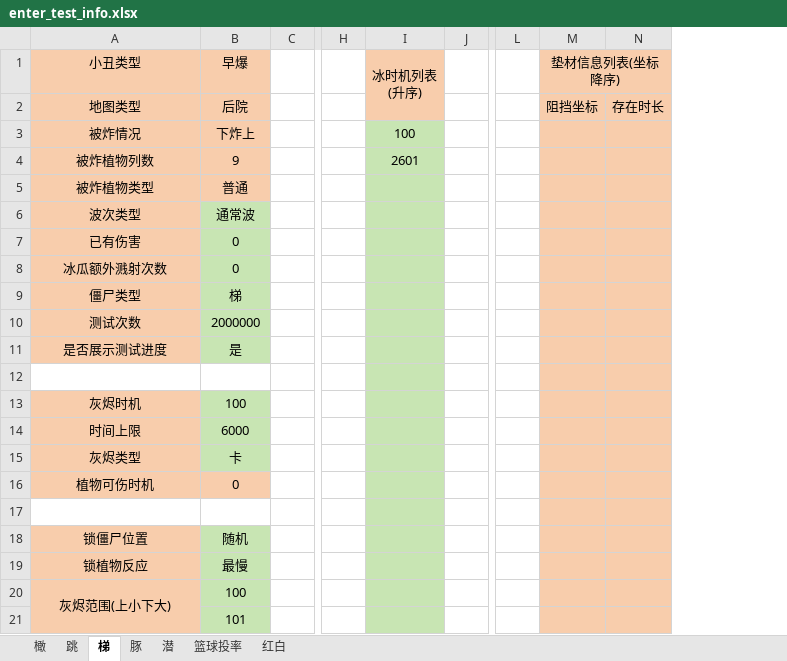
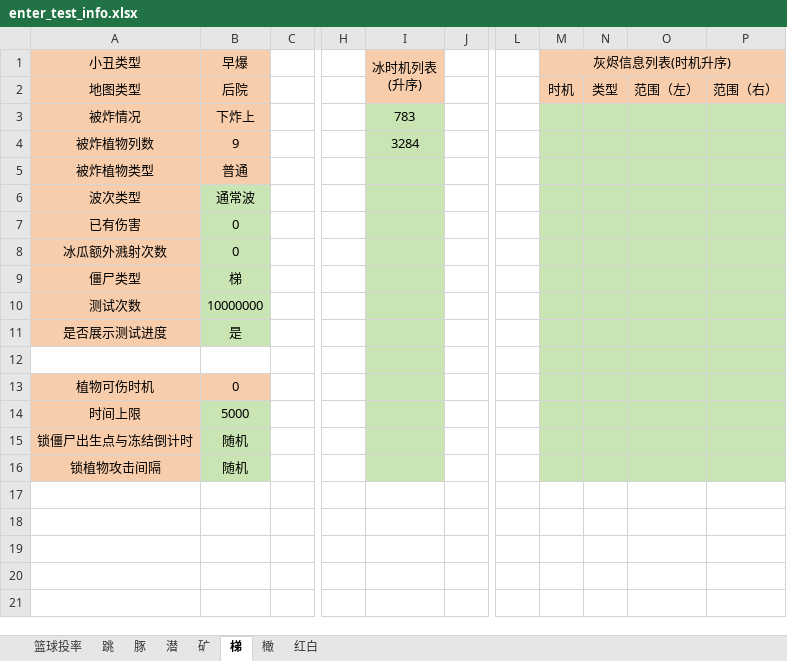
Before and after one commit to Leonhardqwq/PvZ-Cobless-Simulator, an Excel workbook: Enter/enter_test_info.xlsx, sheet 梯, drawn as a sheet; only a part is shown, gaps mark what is left out; values as stored, in another font and other column widths than the file's, no borders; removed rows and columns are numbered as before the commit, all else as after; rows hold the shown columns only; the diff names each change by its address in the sheet, - before the commit and + after, or states it on an @@ line.

```diff
--- a/Enter/enter_test_info.xlsx (sheet 梯)
+++ b/Enter/enter_test_info.xlsx (sheet 梯)
+sheet tab: 矿
@@ sheet tab order changed: 篮球投率 | 跳 | 豚 | 潜 | 矿 | 梯 | 橄 | 红白 @@
-column M (垫材信息列表(坐标降序)), row 2: 阻挡坐标
-column N, row 2: 存在时长
+column M (灰烬信息列表(时机升序)), row 2: 时机
+column N, row 2: 类型
+column O, row 2: 范围（左）
+column P, row 2: 范围（右）
-I3 (冰时机列表 (升序)): 100
+I3 (冰时机列表 (升序)): 783
-I4 (冰时机列表 (升序)): 2601
+I4 (冰时机列表 (升序)): 3284
-B10 (早爆): 2000000
+B10 (早爆): 10000000
-row 13: 灰烬时机 | 100
-row 14: 时间上限 | 6000
-row 15: 灰烬类型 | 卡
-row 14: (empty)
+row 14: 时间上限 | 5000
-A14 fill: none
+A14 fill: #F8CDAC
-B14 fill: none
+B14 fill: #C8E5B3
-A15 (小丑类型): 锁僵尸位置
+A15 (小丑类型): 锁僵尸出生点与冻结倒计时
-row 19: 锁植物反应 | 最慢
-row 20: 灰烬范围(上小下大) | 100
-row 21:  | 101
+row 16: 锁植物攻击间隔 | 随机
```
Also changed, not shown: sheet 潜, sheet 豚, sheet 跳, sheet 橄, sheet 红白, sheet 篮球投率, Jack/jack_test_info.xlsx, Zomboni/zomboni_test_info.xlsx, 21 other files.
